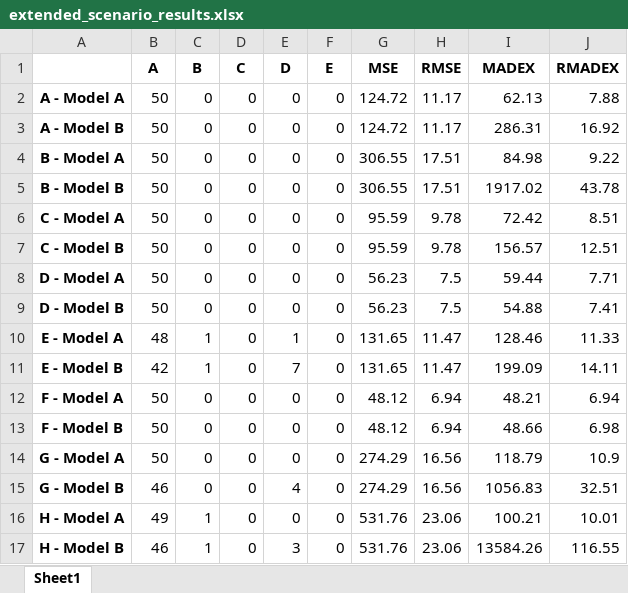
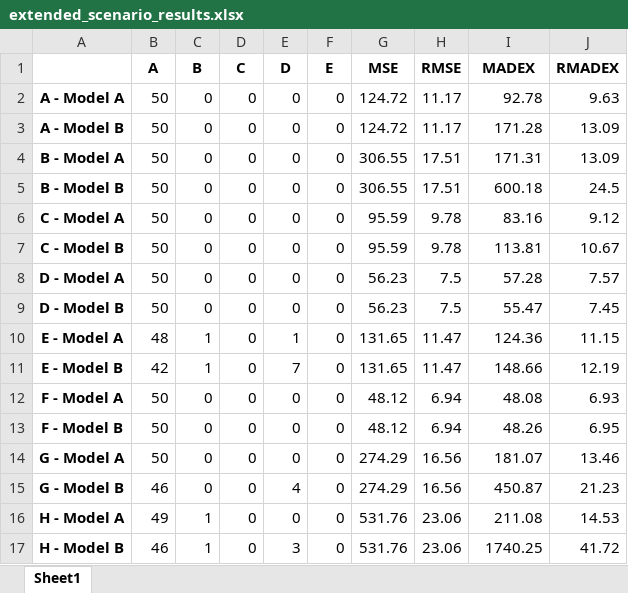
Before and after one commit to spitoglou/madex, an Excel workbook: extended_outcome/extended_scenario_results.xlsx, sheet Sheet1, drawn as a sheet; values as stored, in another font and other column widths than the file's, no borders; the diff names each change by its address in the sheet, - before the commit and + after, or states it on an @@ line.

Commit message:
Unify MADEX API and implement canonical calculator

```diff
--- a/extended_outcome/extended_scenario_results.xlsx (sheet Sheet1)
+++ b/extended_outcome/extended_scenario_results.xlsx (sheet Sheet1)
-I2 (MADEX): 62.13
+I2 (MADEX): 92.78
-J2 (RMADEX): 7.88
+J2 (RMADEX): 9.63
-I3 (MADEX): 286.31
+I3 (MADEX): 171.28
-J3 (RMADEX): 16.92
+J3 (RMADEX): 13.09
-I4 (MADEX): 84.98
+I4 (MADEX): 171.31
-J4 (RMADEX): 9.22
+J4 (RMADEX): 13.09
-I5 (MADEX): 1917.02
+I5 (MADEX): 600.18
-J5 (RMADEX): 43.78
+J5 (RMADEX): 24.5
-I6 (MADEX): 72.42
+I6 (MADEX): 83.16
-J6 (RMADEX): 8.51
+J6 (RMADEX): 9.12
-I7 (MADEX): 156.57
+I7 (MADEX): 113.81
-J7 (RMADEX): 12.51
+J7 (RMADEX): 10.67
-I8 (MADEX): 59.44
+I8 (MADEX): 57.28
-J8 (RMADEX): 7.71
+J8 (RMADEX): 7.57
-I9 (MADEX): 54.88
+I9 (MADEX): 55.47
-J9 (RMADEX): 7.41
+J9 (RMADEX): 7.45
-I10 (MADEX): 128.46
+I10 (MADEX): 124.36
-J10 (RMADEX): 11.33
+J10 (RMADEX): 11.15
-I11 (MADEX): 199.09
+I11 (MADEX): 148.66
-J11 (RMADEX): 14.11
+J11 (RMADEX): 12.19
-I12 (MADEX): 48.21
+I12 (MADEX): 48.08
-J12 (RMADEX): 6.94
+J12 (RMADEX): 6.93
-I13 (MADEX): 48.66
+I13 (MADEX): 48.26
-J13 (RMADEX): 6.98
+J13 (RMADEX): 6.95
-I14 (MADEX): 118.79
+I14 (MADEX): 181.07
-J14 (RMADEX): 10.9
+J14 (RMADEX): 13.46
-I15 (MADEX): 1056.83
+I15 (MADEX): 450.87
-J15 (RMADEX): 32.51
+J15 (RMADEX): 21.23
-I16 (MADEX): 100.21
+I16 (MADEX): 211.08
-J16 (RMADEX): 10.01
+J16 (RMADEX): 14.53
-I17 (MADEX): 13584.26
+I17 (MADEX): 1740.25
-J17 (RMADEX): 116.55
+J17 (RMADEX): 41.72
```
Also changed, not shown: extended_outcome/extended_scenarios.xlsx, 33 other files.
